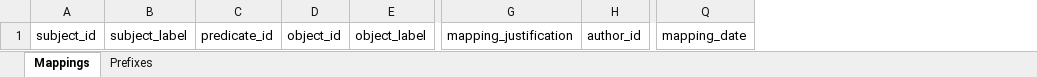
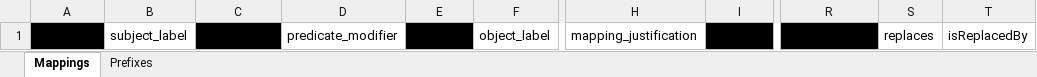
Before and after one commit to Health-RI/semantic-interoperability, an Excel workbook: resources/mappings_template.xlsx, sheet Mappings, drawn as a sheet; only a part is shown, gaps mark what is left out; values as stored, in another font and other column widths than the file's, no borders; table styles not drawn; addresses are those after the commit; the diff names each change by its address in the sheet, - before the commit and + after, or states it on an @@ line.

Commit message:
chore(mappings): add example mapping data and metadata files
- Updated `mappings_template.xlsx` with refinements
- Added `scripts/utils/sssom_mapping_data.tsv` containing test mapping rows
- Added `scripts/utils/sssom_mapping_set_metadata.yaml` with:
  - Initiative description, provenance, and licensing info
  - Mapping set identifiers (W3ID, title, description, versioning)
  - CURIE map for prefixes
  - Extension definitions (`replaces`, `isReplacedBy`)

```diff
--- a/resources/mappings_template.xlsx (sheet Mappings)
+++ b/resources/mappings_template.xlsx (sheet Mappings)
+column D, row 1: predicate_modifier
+column S, row 1: replaces
+column T, row 1: isReplacedBy
-A1 fill: none
+A1 fill: #000000
-C1 fill: none
+C1 fill: #000000
-E1 fill: none
+E1 fill: #000000
-I1 fill: none
+I1 fill: #000000
-R1 fill: none
+R1 fill: #000000
```
Also changed, not shown: 2 other files.
